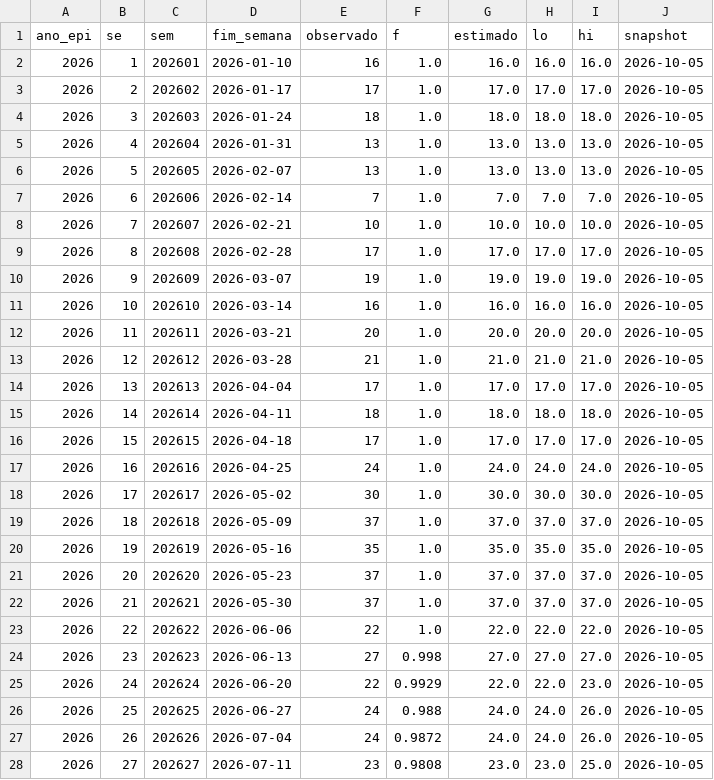
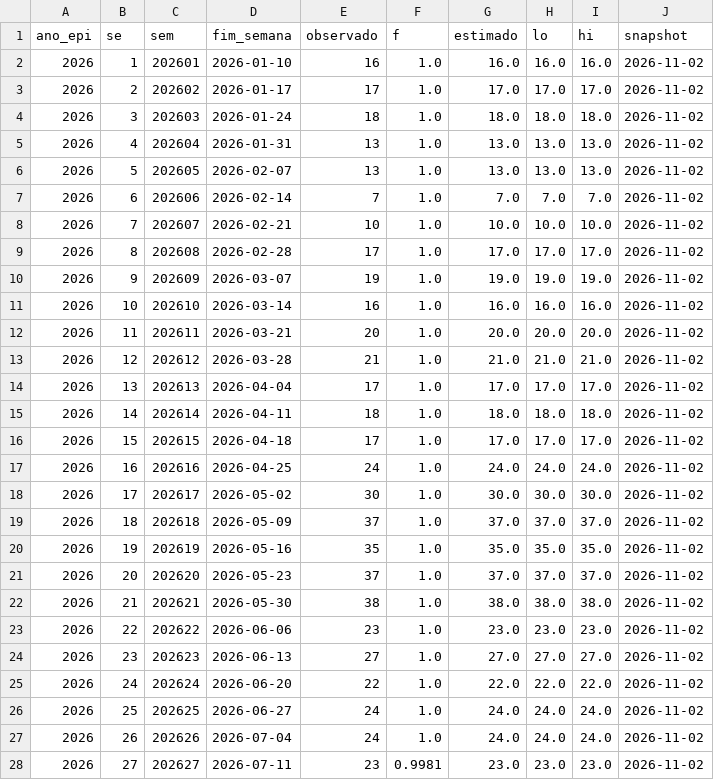
Before and after one commit to FEHALTENBURG1/dados_chikungunya, a CSV file: dados/nowcast_ride.csv, drawn as a sheet; only a part is shown; the diff covers the shown part only.

```diff
--- a/dados/nowcast_ride.csv
+++ b/dados/nowcast_ride.csv
@@ -1,28 +1,28 @@
 ano_epi,se,sem,fim_semana,observado,f,estimado,lo,hi,snapshot
-2026,1,202601,2026-01-10,16,1.0,16.0,16.0,16.0,2026-10-05
-2026,2,202602,2026-01-17,17,1.0,17.0,17.0,17.0,2026-10-05
-2026,3,202603,2026-01-24,18,1.0,18.0,18.0,18.0,2026-10-05
-2026,4,202604,2026-01-31,13,1.0,13.0,13.0,13.0,2026-10-05
-2026,5,202605,2026-02-07,13,1.0,13.0,13.0,13.0,2026-10-05
-2026,6,202606,2026-02-14,7,1.0,7.0,7.0,7.0,2026-10-05
-2026,7,202607,2026-02-21,10,1.0,10.0,10.0,10.0,2026-10-05
-2026,8,202608,2026-02-28,17,1.0,17.0,17.0,17.0,2026-10-05
-2026,9,202609,2026-03-07,19,1.0,19.0,19.0,19.0,2026-10-05
-2026,10,202610,2026-03-14,16,1.0,16.0,16.0,16.0,2026-10-05
-2026,11,202611,2026-03-21,20,1.0,20.0,20.0,20.0,2026-10-05
-2026,12,202612,2026-03-28,21,1.0,21.0,21.0,21.0,2026-10-05
-2026,13,202613,2026-04-04,17,1.0,17.0,17.0,17.0,2026-10-05
-2026,14,202614,2026-04-11,18,1.0,18.0,18.0,18.0,2026-10-05
-2026,15,202615,2026-04-18,17,1.0,17.0,17.0,17.0,2026-10-05
-2026,16,202616,2026-04-25,24,1.0,24.0,24.0,24.0,2026-10-05
-2026,17,202617,2026-05-02,30,1.0,30.0,30.0,30.0,2026-10-05
-2026,18,202618,2026-05-09,37,1.0,37.0,37.0,37.0,2026-10-05
-2026,19,202619,2026-05-16,35,1.0,35.0,35.0,35.0,2026-10-05
-2026,20,202620,2026-05-23,37,1.0,37.0,37.0,37.0,2026-10-05
-2026,21,202621,2026-05-30,37,1.0,37.0,37.0,37.0,2026-10-05
-2026,22,202622,2026-06-06,22,1.0,22.0,22.0,22.0,2026-10-05
-2026,23,202623,2026-06-13,27,0.998,27.0,27.0,27.0,2026-10-05
-2026,24,202624,2026-06-20,22,0.9929,22.0,22.0,23.0,2026-10-05
-2026,25,202625,2026-06-27,24,0.988,24.0,24.0,26.0,2026-10-05
-2026,26,202626,2026-07-04,24,0.9872,24.0,24.0,26.0,2026-10-05
-2026,27,202627,2026-07-11,23,0.9808,23.0,23.0,25.0,2026-10-05
+2026,1,202601,2026-01-10,16,1.0,16.0,16.0,16.0,2026-11-02
+2026,2,202602,2026-01-17,17,1.0,17.0,17.0,17.0,2026-11-02
+2026,3,202603,2026-01-24,18,1.0,18.0,18.0,18.0,2026-11-02
+2026,4,202604,2026-01-31,13,1.0,13.0,13.0,13.0,2026-11-02
+2026,5,202605,2026-02-07,13,1.0,13.0,13.0,13.0,2026-11-02
+2026,6,202606,2026-02-14,7,1.0,7.0,7.0,7.0,2026-11-02
+2026,7,202607,2026-02-21,10,1.0,10.0,10.0,10.0,2026-11-02
+2026,8,202608,2026-02-28,17,1.0,17.0,17.0,17.0,2026-11-02
+2026,9,202609,2026-03-07,19,1.0,19.0,19.0,19.0,2026-11-02
+2026,10,202610,2026-03-14,16,1.0,16.0,16.0,16.0,2026-11-02
+2026,11,202611,2026-03-21,20,1.0,20.0,20.0,20.0,2026-11-02
+2026,12,202612,2026-03-28,21,1.0,21.0,21.0,21.0,2026-11-02
+2026,13,202613,2026-04-04,17,1.0,17.0,17.0,17.0,2026-11-02
+2026,14,202614,2026-04-11,18,1.0,18.0,18.0,18.0,2026-11-02
+2026,15,202615,2026-04-18,17,1.0,17.0,17.0,17.0,2026-11-02
+2026,16,202616,2026-04-25,24,1.0,24.0,24.0,24.0,2026-11-02
+2026,17,202617,2026-05-02,30,1.0,30.0,30.0,30.0,2026-11-02
+2026,18,202618,2026-05-09,37,1.0,37.0,37.0,37.0,2026-11-02
+2026,19,202619,2026-05-16,35,1.0,35.0,35.0,35.0,2026-11-02
+2026,20,202620,2026-05-23,37,1.0,37.0,37.0,37.0,2026-11-02
+2026,21,202621,2026-05-30,38,1.0,38.0,38.0,38.0,2026-11-02
+2026,22,202622,2026-06-06,23,1.0,23.0,23.0,23.0,2026-11-02
+2026,23,202623,2026-06-13,27,1.0,27.0,27.0,27.0,2026-11-02
+2026,24,202624,2026-06-20,22,1.0,22.0,22.0,22.0,2026-11-02
+2026,25,202625,2026-06-27,24,1.0,24.0,24.0,24.0,2026-11-02
+2026,26,202626,2026-07-04,24,1.0,24.0,24.0,24.0,2026-11-02
+2026,27,202627,2026-07-11,23,0.9981,23.0,23.0,23.0,2026-11-02
```
Also changed, not shown: 4 added rows and 55 edited cells elsewhere in this file, dados/atraso_nacional.csv, dados/atraso_ride.csv, 5 other files.
